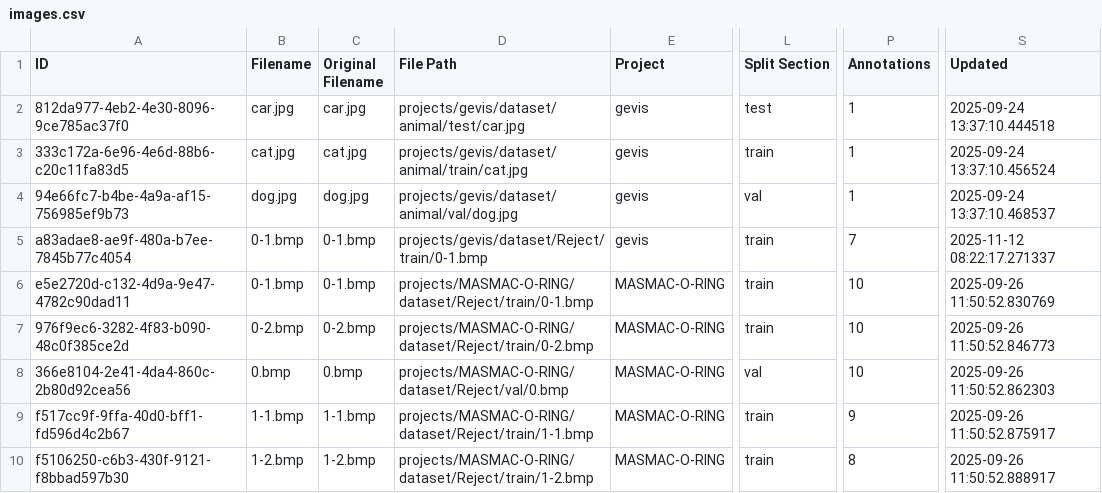
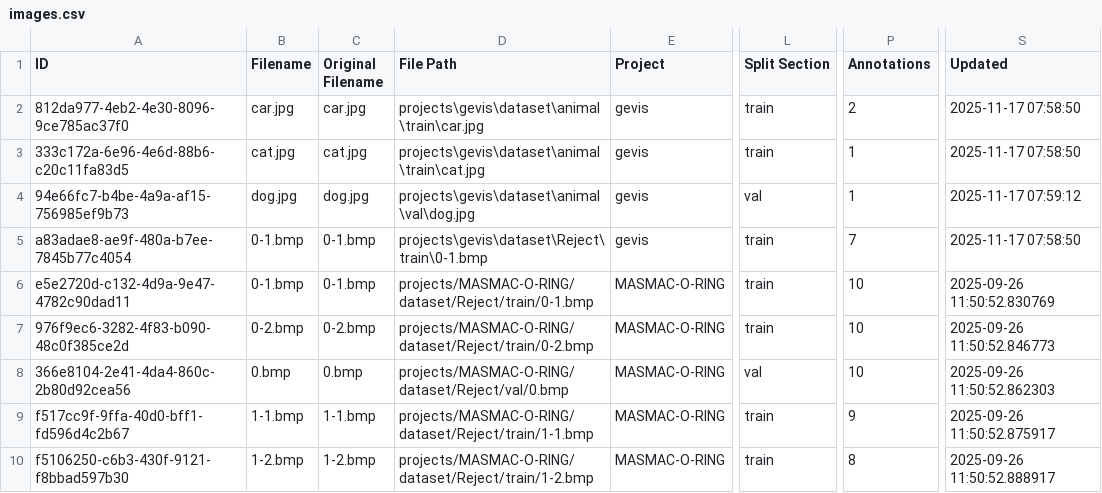
Before and after one commit to yelloji/Auto-Labeling-Tool, a CSV file: database_exports/images.csv, drawn as a sheet; only a part is shown, gaps mark what is left out; the diff names each change by its address in the sheet, - before the commit and + after, or states it on an @@ line.

```diff
--- a/database_exports/images.csv
+++ b/database_exports/images.csv
-D2 (File Path): projects/gevis/dataset/animal/test/car.jpg
+D2 (File Path): projects\gevis\dataset\animal\train\car.jpg
-L2 (Split Section): test
+L2 (Split Section): train
-P2 (Annotations): 1
+P2 (Annotations): 2
-S2 (Updated): 2025-09-24 13:37:10.444518
+S2 (Updated): 2025-11-17 07:58:50
-D3 (File Path): projects/gevis/dataset/animal/train/cat.jpg
+D3 (File Path): projects\gevis\dataset\animal\train\cat.jpg
-S3 (Updated): 2025-09-24 13:37:10.456524
+S3 (Updated): 2025-11-17 07:58:50
-D4 (File Path): projects/gevis/dataset/animal/val/dog.jpg
+D4 (File Path): projects\gevis\dataset\animal\val\dog.jpg
-S4 (Updated): 2025-09-24 13:37:10.468537
+S4 (Updated): 2025-11-17 07:59:12
-D5 (File Path): projects/gevis/dataset/Reject/train/0-1.bmp
+D5 (File Path): projects\gevis\dataset\Reject\train\0-1.bmp
-S5 (Updated): 2025-11-12 08:22:17.271337
+S5 (Updated): 2025-11-17 07:58:50
```
Also changed, not shown: database_exports/datasets.csv, database_exports/projects.csv, 4 other files.
